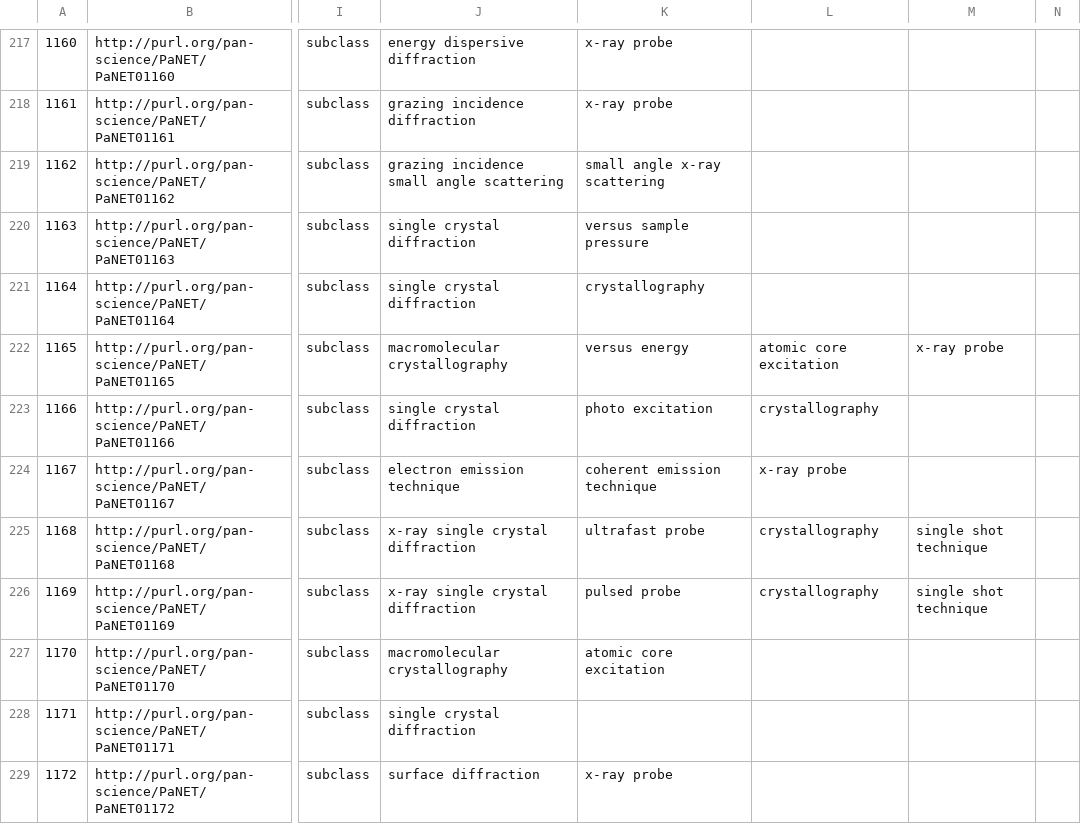
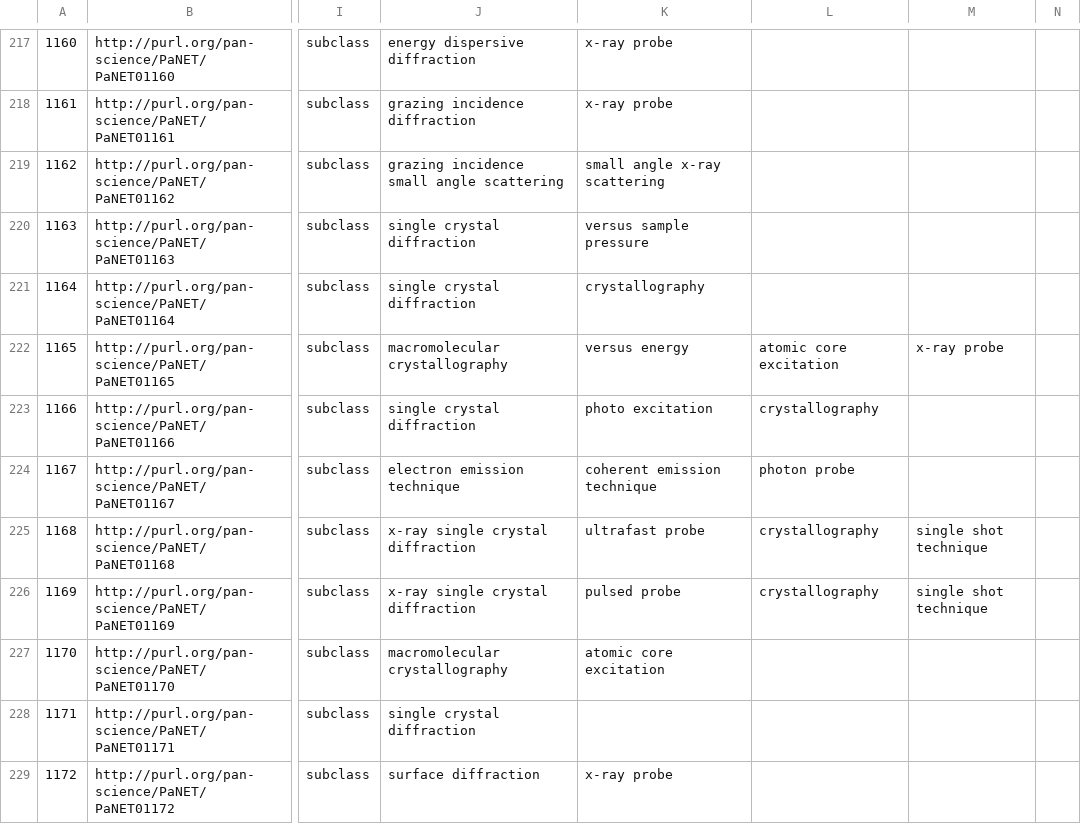
Before and after one commit to ExPaNDS-eu/ExPaNDS-experimental-techniques-ontology, a CSV file: source/PaNET.csv, drawn as a sheet; only a part is shown, gaps mark what is left out; the diff names each change by its address in the sheet, - before the commit and + after, or states it on an @@ line.

Commit message:
Changed parent class for PaNET01167
Replaced 'x-ray probe' with 'photon probe' as a parent class for 'photoelectron diffraction'.
Fixes issue #188

```diff
--- a/source/PaNET.csv
+++ b/source/PaNET.csv
-L224: x-ray probe
+L224: photon probe
```
